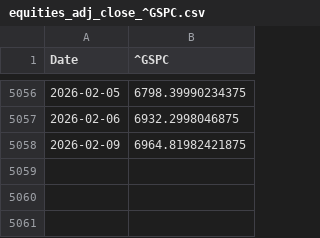
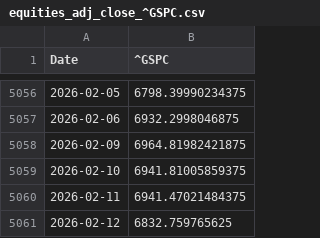
Before and after one commit to piettro/Master-MIAX-Tarea-Bloque2-Riesgos, a CSV file: data/bronze/equities_adj_close_^GSPC.csv, drawn as a sheet; only a part is shown, gaps mark what is left out; the diff names each change by its address in the sheet, - before the commit and + after, or states it on an @@ line.

```diff
--- a/data/bronze/equities_adj_close_^GSPC.csv
+++ b/data/bronze/equities_adj_close_^GSPC.csv
+row 5059: 2026-02-10 | 6941.81005859375
+row 5060: 2026-02-11 | 6941.47021484375
+row 5061: 2026-02-12 | 6832.759765625
```
Also changed, not shown: data/bronze/equities_adj_close_^VIX.csv, data/bronze/us_yields_BAMLH0A0HYM2.csv, 32 other files.
